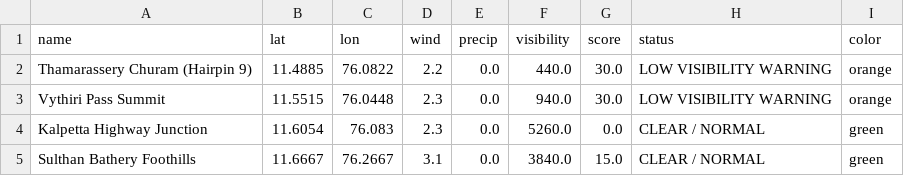
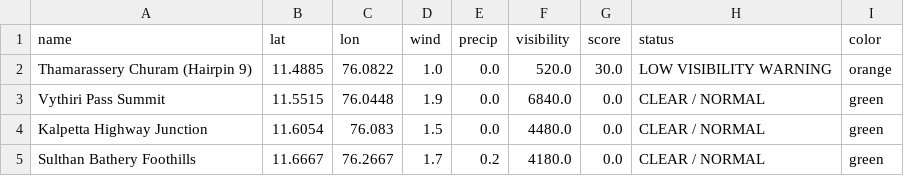
Before and after one commit to hridhikrishna/Supply-Chain-Environmental-Friction, a CSV file: logistics_friction_log.csv, drawn as a sheet.

```diff
--- a/logistics_friction_log.csv
+++ b/logistics_friction_log.csv
@@ -1,5 +1,5 @@
 name,lat,lon,wind,precip,visibility,score,status,color
-Thamarassery Churam (Hairpin 9),11.4885,76.0822,2.2,0.0,440.0,30.0,LOW VISIBILITY WARNING,orange
-Vythiri Pass Summit,11.5515,76.0448,2.3,0.0,940.0,30.0,LOW VISIBILITY WARNING,orange
-Kalpetta Highway Junction,11.6054,76.083,2.3,0.0,5260.0,0.0,CLEAR / NORMAL,green
-Sulthan Bathery Foothills,11.6667,76.2667,3.1,0.0,3840.0,15.0,CLEAR / NORMAL,green
+Thamarassery Churam (Hairpin 9),11.4885,76.0822,1.0,0.0,520.0,30.0,LOW VISIBILITY WARNING,orange
+Vythiri Pass Summit,11.5515,76.0448,1.9,0.0,6840.0,0.0,CLEAR / NORMAL,green
+Kalpetta Highway Junction,11.6054,76.083,1.5,0.0,4480.0,0.0,CLEAR / NORMAL,green
+Sulthan Bathery Foothills,11.6667,76.2667,1.7,0.2,4180.0,0.0,CLEAR / NORMAL,green
```
Also changed, not shown: 1 other file.
